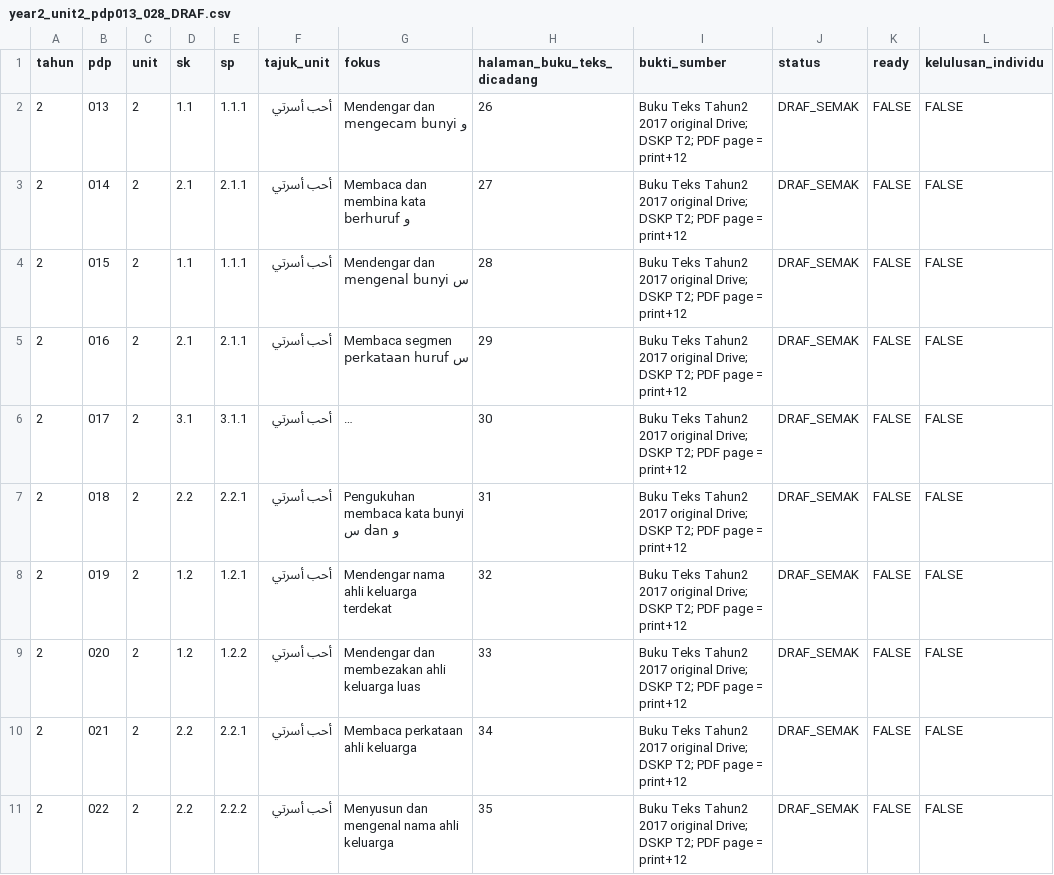
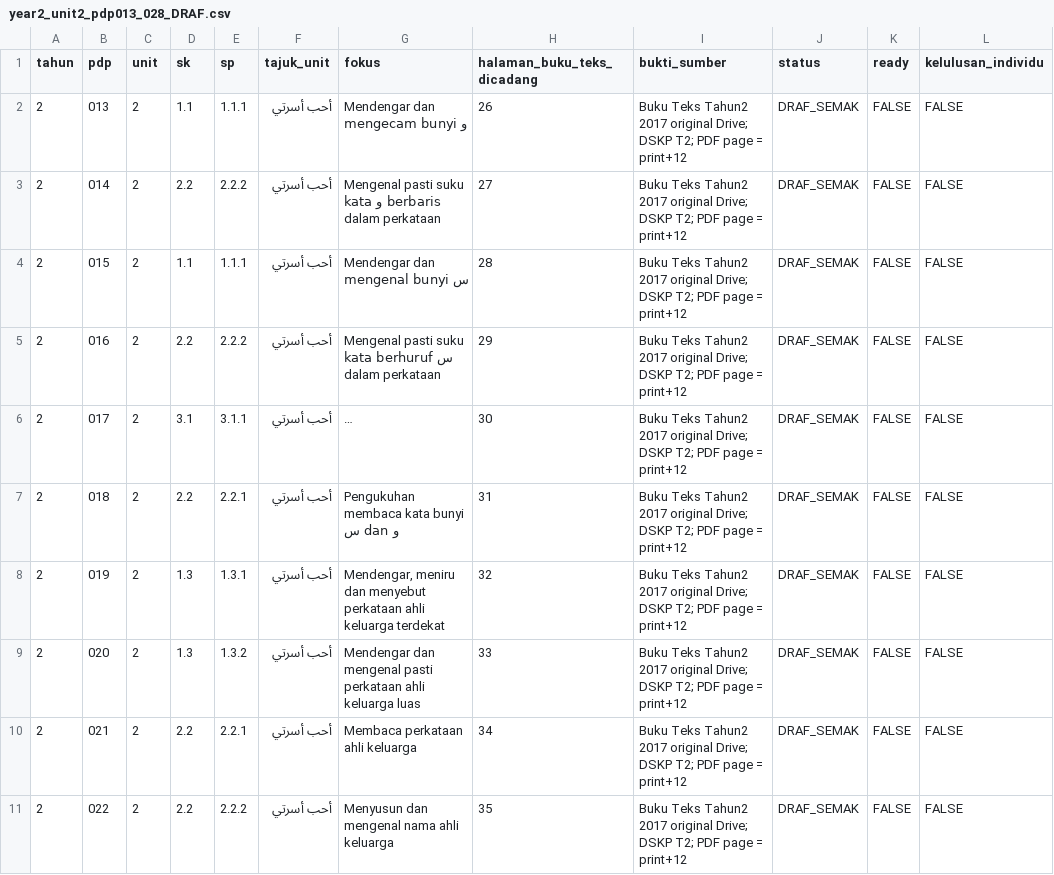
Before and after one commit to nurynayreen88/CikguLaju-AI, a CSV file: rpt_2027/bahasa_arab/year2_unit2_pdp013_028_DRAF.csv, drawn as a sheet; only a part is shown; long unchanged cells end in …; the diff covers the shown part only; the diff names each change by its address in the sheet, - before the commit and + after, or states it on an @@ line.

```diff
--- a/rpt_2027/bahasa_arab/year2_unit2_pdp013_028_DRAF.csv
+++ b/rpt_2027/bahasa_arab/year2_unit2_pdp013_028_DRAF.csv
-D3 (sk): 2.1
+D3 (sk): 2.2
-E3 (sp): 2.1.1
+E3 (sp): 2.2.2
-G3 (fokus): Membaca dan membina kata berhuruf و
+G3 (fokus): Mengenal pasti suku kata و berbaris dalam perkataan
-D5 (sk): 2.1
+D5 (sk): 2.2
-E5 (sp): 2.1.1
+E5 (sp): 2.2.2
-G5 (fokus): Membaca segmen perkataan huruf س
+G5 (fokus): Mengenal pasti suku kata berhuruf س dalam perkataan
-D8:D9 (sk): 1.2
+D8:D9 (sk): 1.3
-E8 (sp): 1.2.1
+E8 (sp): 1.3.1
-G8 (fokus): Mendengar nama ahli keluarga…
+G8 (fokus): Mendengar, meniru dan menyebut perkataan ahli keluarga…
-E9 (sp): 1.2.2
+E9 (sp): 1.3.2
-G9 (fokus): Mendengar dan membezakan ahli keluarga…
+G9 (fokus): Mendengar dan mengenal pasti perkataan ahli keluarga…
```
Also changed, not shown: 11 edited cells elsewhere in this file, rpt_2027/bahasa_arab/rpt_2027_KUMPULAN_A_INDEKS_PDP_DRAF.csv, rpt_2027/bahasa_arab/rpt_2027_KUMPULAN_B_INDEKS_PDP_DRAF.csv, 11 other files.
